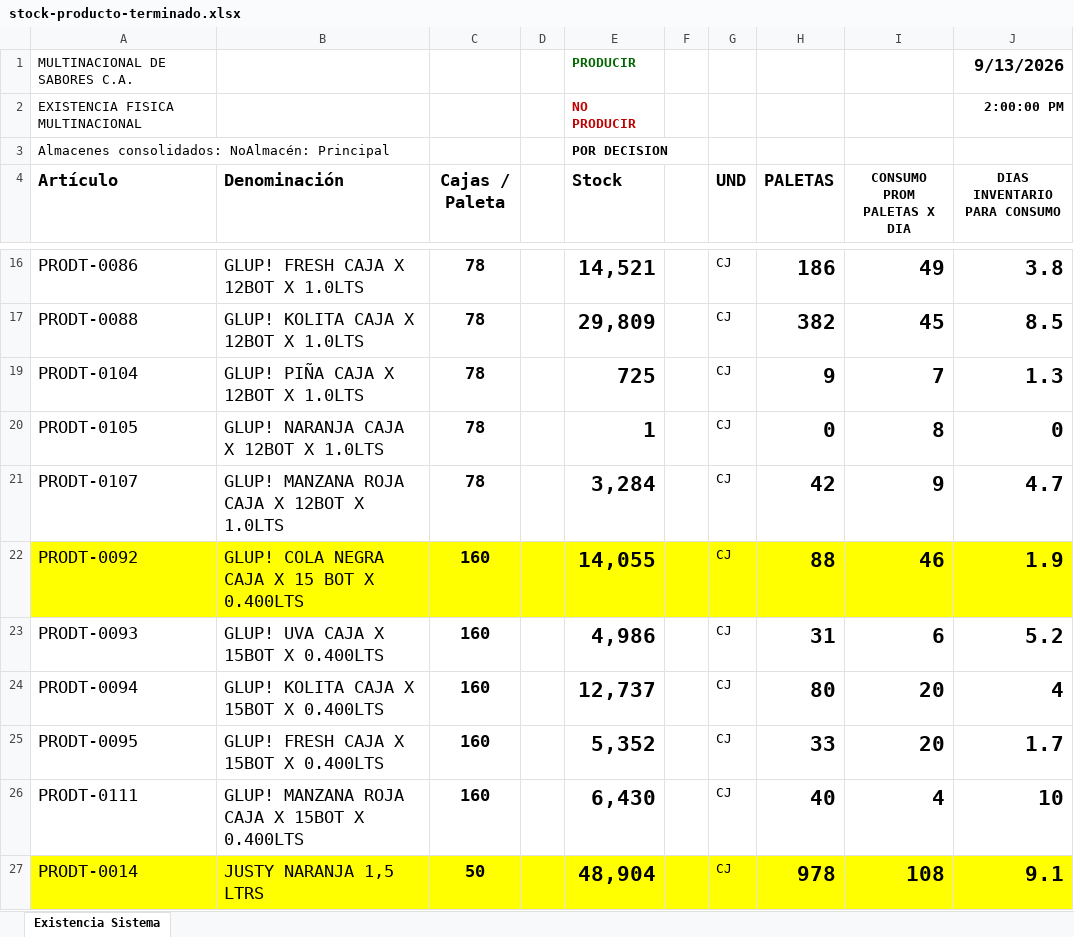
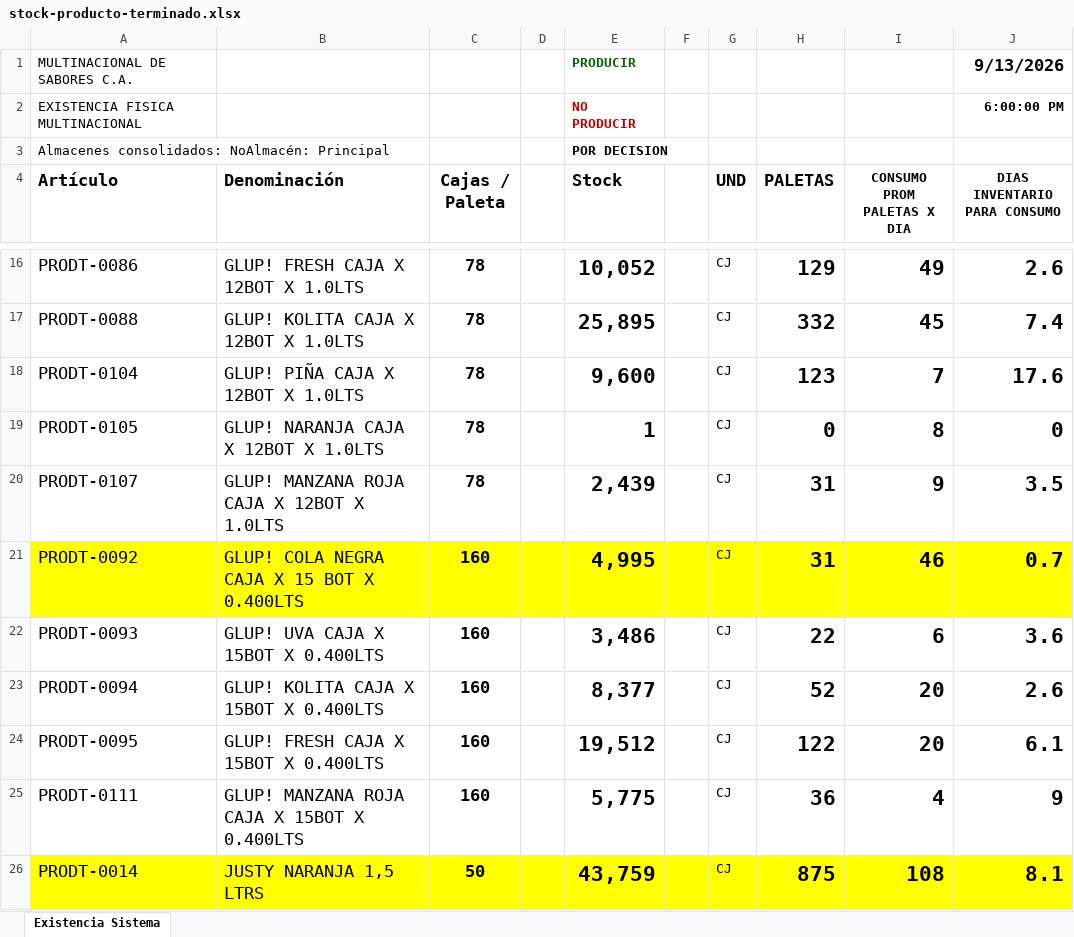
Before and after one commit to datapromns-collab/Data-Pro-V1.7, an Excel workbook: uploads/logistica/stock-producto-terminado.xlsx, sheet Existencia Sistema, drawn as a sheet; only a part is shown, gaps mark what is left out; values as stored, in another font and other column widths than the file's, no borders; conditional formats not drawn; addresses are those after the commit; the diff covers the shown part only; the diff names each change by its address in the sheet, - before the commit and + after, or states it on an @@ line.

```diff
--- a/uploads/logistica/stock-producto-terminado.xlsx (sheet Existencia Sistema)
+++ b/uploads/logistica/stock-producto-terminado.xlsx (sheet Existencia Sistema)
-J2 (DIAS INVENTARIO PARA CONSUMO): 2:00:00 PM
+J2 (DIAS INVENTARIO PARA CONSUMO): 6:00:00 PM
-E16 (Stock): 14,521
+E16 (Stock): 10,052
-H16 (PALETAS): 186
+H16 (PALETAS): 129
-J16 (DIAS INVENTARIO PARA CONSUMO): 3.8
+J16 (DIAS INVENTARIO PARA CONSUMO): 2.6
-E17 (Stock): 29,809
+E17 (Stock): 25,895
-H17 (PALETAS): 382
+H17 (PALETAS): 332
-J17 (DIAS INVENTARIO PARA CONSUMO): 8.5
+J17 (DIAS INVENTARIO PARA CONSUMO): 7.4
-E18 (Stock): 725
+E18 (Stock): 9,600
-H18 (PALETAS): 9
+H18 (PALETAS): 123
-J18 (DIAS INVENTARIO PARA CONSUMO): 1.3
+J18 (DIAS INVENTARIO PARA CONSUMO): 17.6
-E20 (Stock): 3,284
+E20 (Stock): 2,439
-H20 (PALETAS): 42
+H20 (PALETAS): 31
-J20 (DIAS INVENTARIO PARA CONSUMO): 4.7
+J20 (DIAS INVENTARIO PARA CONSUMO): 3.5
-E21 (Stock): 14,055
+E21 (Stock): 4,995
-H21 (PALETAS): 88
+H21 (PALETAS): 31
-J21 (DIAS INVENTARIO PARA CONSUMO): 1.9
+J21 (DIAS INVENTARIO PARA CONSUMO): 0.7
-E22 (Stock): 4,986
+E22 (Stock): 3,486
-H22 (PALETAS): 31
+H22 (PALETAS): 22
-J22 (DIAS INVENTARIO PARA CONSUMO): 5.2
+J22 (DIAS INVENTARIO PARA CONSUMO): 3.6
-E23 (Stock): 12,737
+E23 (Stock): 8,377
-H23 (PALETAS): 80
+H23 (PALETAS): 52
-J23 (DIAS INVENTARIO PARA CONSUMO): 4
+J23 (DIAS INVENTARIO PARA CONSUMO): 2.6
-E24 (Stock): 5,352
+E24 (Stock): 19,512
-H24 (PALETAS): 33
+H24 (PALETAS): 122
-J24 (DIAS INVENTARIO PARA CONSUMO): 1.7
+J24 (DIAS INVENTARIO PARA CONSUMO): 6.1
-E25 (Stock): 6,430
+E25 (Stock): 5,775
-H25 (PALETAS): 40
+H25 (PALETAS): 36
-J25 (DIAS INVENTARIO PARA CONSUMO): 10
+J25 (DIAS INVENTARIO PARA CONSUMO): 9
-E26 (Stock): 48,904
+E26 (Stock): 43,759
-H26 (PALETAS): 978
+H26 (PALETAS): 875
-J26 (DIAS INVENTARIO PARA CONSUMO): 9.1
+J26 (DIAS INVENTARIO PARA CONSUMO): 8.1
```
Also changed, not shown: 1 added row, 67 edited cells and cell formats elsewhere in this sheet, formulas that keep their value, hidden cells, 13 other files.
